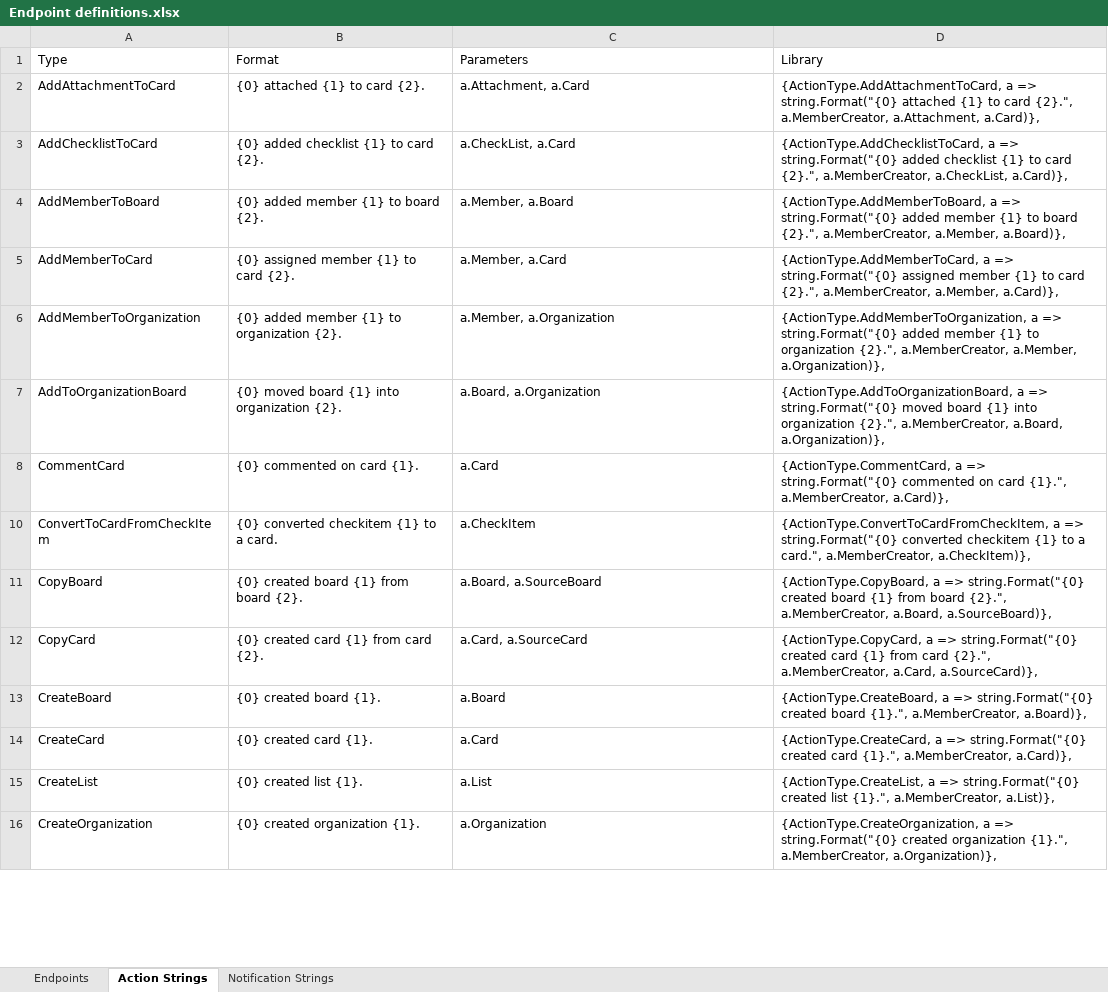
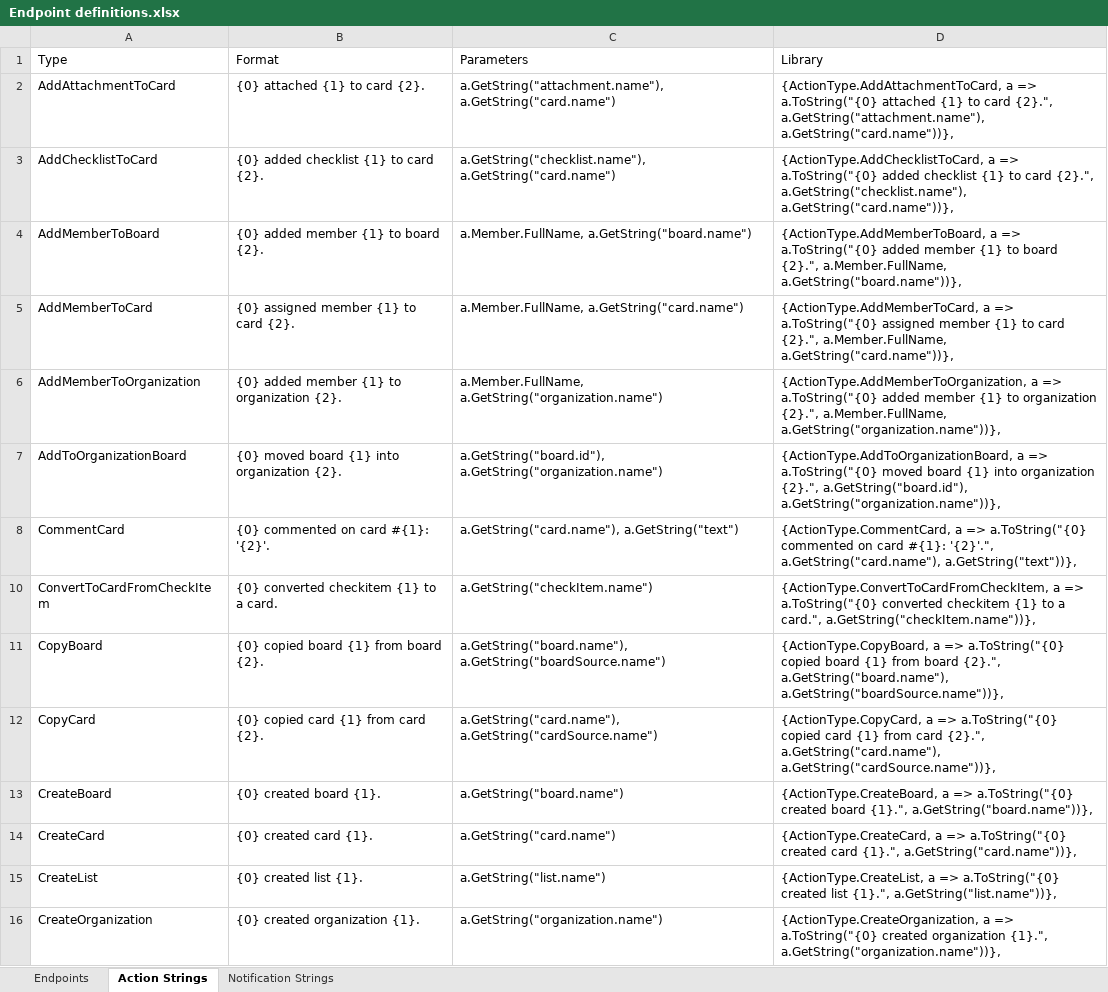
Before and after one commit to cdmdotnet/Manatee.Trello, an Excel workbook: Endpoint definitions.xlsx, sheet Action Strings, drawn as a sheet; only a part is shown; values as stored, in another font and other column widths than the file's, no borders; the diff covers the shown part only; the diff names each change by its address in the sheet, - before the commit and + after, or states it on an @@ line.

Commit message:
Completed implementation of Action and Notification. BUG FIX: Requesting an entity that doesn't exist causes crash or hang

```diff
--- a/Endpoint definitions.xlsx (sheet Action Strings)
+++ b/Endpoint definitions.xlsx (sheet Action Strings)
-C2 (Parameters): a.Attachment, a.Card
+C2 (Parameters): a.GetString("attachment.name"), a.GetString("card.name")
-D2 (Library): …a => string.Format("{0} attached {1} to card {2}.", a.MemberCreator, a.Attachment, a.Card)},
+D2 (Library): …a => a.ToString("{0} attached {1} to card {2}.", a.GetString("attachment.name"), a.GetString("card.name"))},
-C3 (Parameters): a.CheckList, a.Card
+C3 (Parameters): a.GetString("checklist.name"), a.GetString("card.name")
-D3 (Library): …a => string.Format("{0} added checklist {1} to card {2}.", a.MemberCreator, a.CheckList, a.Card)},
+D3 (Library): …a => a.ToString("{0} added checklist {1} to card {2}.", a.GetString("checklist.name"), a.GetString("card.name"))},
-C4 (Parameters): a.Member, a.Board
+C4 (Parameters): a.Member.FullName, a.GetString("board.name")
-D4 (Library): …a => string.Format("{0} added member {1} to board {2}.", a.MemberCreator, a.Member, a.Board)},
+D4 (Library): …a => a.ToString("{0} added member {1} to board {2}.", a.Member.FullName, a.GetString("board.name"))},
-C5 (Parameters): a.Member, a.Card
+C5 (Parameters): a.Member.FullName, a.GetString("card.name")
-D5 (Library): …a => string.Format("{0} assigned member {1} to card {2}.", a.MemberCreator, a.Member, a.Card)},
+D5 (Library): …a => a.ToString("{0} assigned member {1} to card {2}.", a.Member.FullName, a.GetString("card.name"))},
-C6 (Parameters): a.Member, a.Organization
+C6 (Parameters): a.Member.FullName, a.GetString("organization.name")
-D6 (Library): …a => string.Format("{0} added member {1} to organization {2}.", a.MemberCreator, a.Member, a.Organization)},
+D6 (Library): …a => a.ToString("{0} added member {1} to organization {2}.", a.Member.FullName, a.GetString("organization.name"))},
-C7 (Parameters): a.Board, a.Organization
+C7 (Parameters): a.GetString("board.id"), a.GetString("organization.name")
-D7 (Library): …a => string.Format("{0} moved board {1} into organization {2}.", a.MemberCreator, a.Board, a.Organization)},
+D7 (Library): …a => a.ToString("{0} moved board {1} into organization {2}.", a.GetString("board.id"), a.GetString("organization.name"))},
-B8 (Format): {0} commented on card {1}.
+B8 (Format): {0} commented on card #{1}: '{2}'.
-C8 (Parameters): a.Card
+C8 (Parameters): a.GetString("card.name"), a.GetString("text")
-D8 (Library): …a => string.Format("{0} commented on card {1}.", a.MemberCreator, a.Card)},
+D8 (Library): …a => a.ToString("{0} commented on card #{1}: '{2}'.", a.GetString("card.name"), a.GetString("text"))},
-C10 (Parameters): a.CheckItem
+C10 (Parameters): a.GetString("checkItem.name")
-D10 (Library): …a => string.Format("{0} converted checkitem {1} to a card.", a.MemberCreator, a.CheckItem)},
+D10 (Library): …a => a.ToString("{0} converted checkitem {1} to a card.", a.GetString("checkItem.name"))},
-B11 (Format): {0} created board {1} from board {2}.
+B11 (Format): {0} copied board {1} from board {2}.
-C11 (Parameters): a.Board, a.SourceBoard
+C11 (Parameters): a.GetString("board.name"), a.GetString("boardSource.name")
-D11 (Library): …a => string.Format("{0} created board {1} from board {2}.", a.MemberCreator, a.Board, a.SourceBoard)},
+D11 (Library): …a => a.ToString("{0} copied board {1} from board {2}.", a.GetString("board.name"), a.GetString("boardSource.name"))},
-B12 (Format): {0} created card {1} from card {2}.
+B12 (Format): {0} copied card {1} from card {2}.
-C12 (Parameters): a.Card, a.SourceCard
+C12 (Parameters): a.GetString("card.name"), a.GetString("cardSource.name")
-D12 (Library): …a => string.Format("{0} created card {1} from card {2}.", a.MemberCreator, a.Card, a.SourceCard)},
+D12 (Library): …a => a.ToString("{0} copied card {1} from card {2}.", a.GetString("card.name"), a.GetString("cardSource.name"))},
-C13 (Parameters): a.Board
+C13 (Parameters): a.GetString("board.name")
-D13 (Library): …a => string.Format("{0} created board {1}.", a.MemberCreator, a.Board)},
+D13 (Library): …a => a.ToString("{0} created board {1}.", a.GetString("board.name"))},
-C14 (Parameters): a.Card
+C14 (Parameters): a.GetString("card.name")
-D14 (Library): …a => string.Format("{0} created card {1}.", a.MemberCreator, a.Card)},
+D14 (Library): …a => a.ToString("{0} created card {1}.", a.GetString("card.name"))},
-C15 (Parameters): a.List
+C15 (Parameters): a.GetString("list.name")
-D15 (Library): …a => string.Format("{0} created list {1}.", a.MemberCreator, a.List)},
+D15 (Library): …a => a.ToString("{0} created list {1}.", a.GetString("list.name"))},
-C16 (Parameters): a.Organization
+C16 (Parameters): a.GetString("organization.name")
-D16 (Library): …a => string.Format("{0} created organization {1}.", a.MemberCreator, a.Organization)},
+D16 (Library): …a => a.ToString("{0} created organization {1}.", a.GetString("organization.name"))},
```
Also changed, not shown: 1 removed row and 43 edited cells elsewhere in this sheet, sheet Notification Strings, hidden cells, 4 other files.
